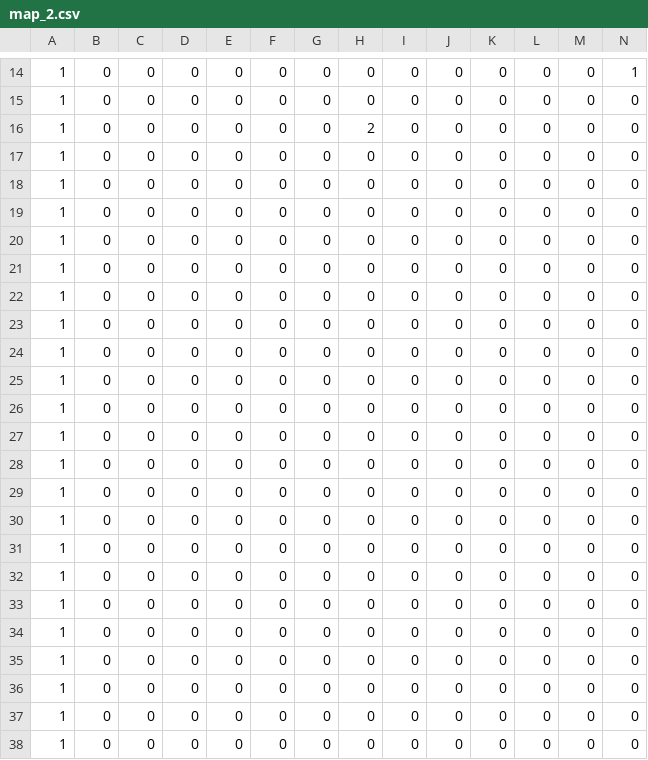
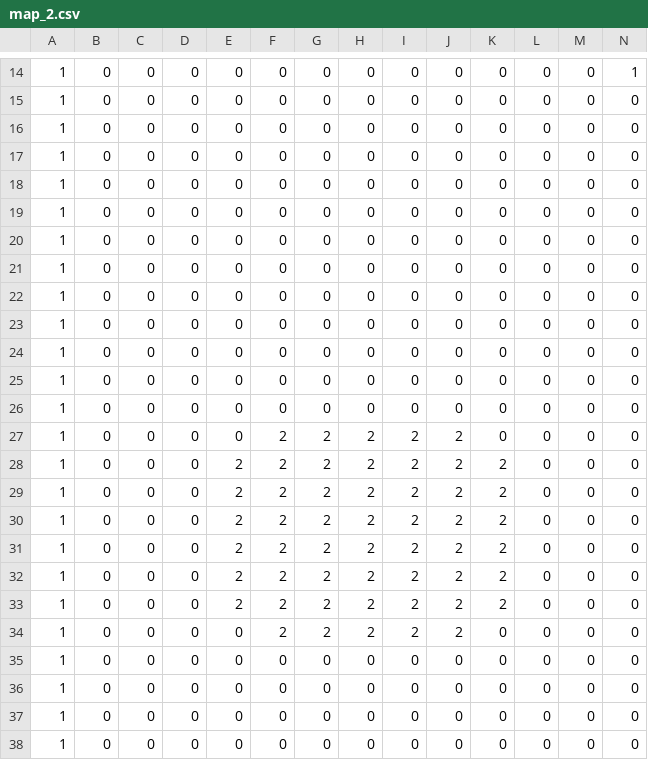
Before and after one commit to NuageRoue/projet-ESIR1, a CSV file: assets/map/map_2.csv, drawn as a sheet; only a part is shown, gaps mark what is left out; removed rows and columns are numbered as before the commit, all else as after; rows hold the shown columns only; the diff names each change by its address in the sheet, - before the commit and + after, or states it on an @@ line.

```diff
--- a/assets/map/map_2.csv
+++ b/assets/map/map_2.csv
-row 16: 1 | 0 | 0 | 0 | 0 | 0 | 0 | 2 | 0 | 0 | 0 | 0 | 0 | 0
-F27:F31: 0
+F27:F31: 2
-G27:G31: 0
+G27:G31: 2
-H27:H31: 0
+H27:H31: 2
-I27:I31: 0
+I27:I31: 2
-J27:J31: 0
+J27:J31: 2
-E28:E31: 0
+E28:E31: 2
-K28:K31: 0
+K28:K31: 2
+row 32: 1 | 0 | 0 | 0 | 2 | 2 | 2 | 2 | 2 | 2 | 2 | 0 | 0 | 0
-E33: 0
+E33: 2
-F33:F34: 0
+F33:F34: 2
-G33:G34: 0
+G33:G34: 2
-H33:H34: 0
+H33:H34: 2
-I33:I34: 0
+I33:I34: 2
-J33:J34: 0
+J33:J34: 2
-K33: 0
+K33: 2
```
Also changed, not shown: 3 other files.
